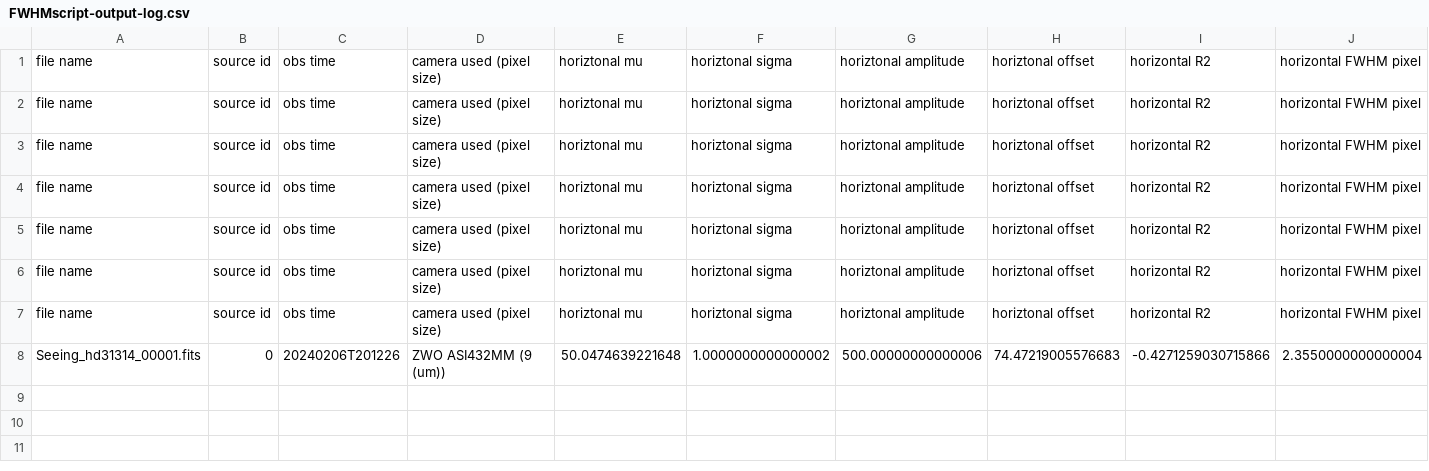
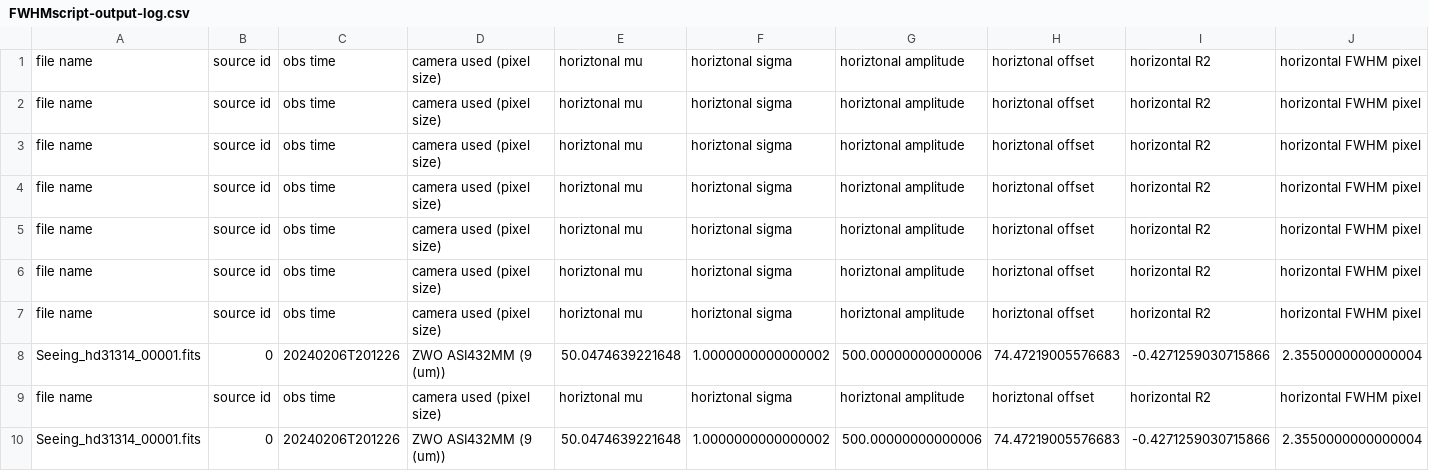
Before and after one commit to umbc-research/FWHMscripts, a CSV file: FWHMscript-output-log.csv, drawn as a sheet; only a part is shown; rows hold the shown columns only; the diff names each change by its address in the sheet, - before the commit and + after, or states it on an @@ line.

Commit message:
general refactoring

```diff
--- a/FWHMscript-output-log.csv
+++ b/FWHMscript-output-log.csv
+row 9: file name | source id | obs time | camera used (pixel size) | horiztonal mu | horiztonal sigma | horiztonal amplitude | horiztonal offset | horizontal R2 | horizontal FWHM pixel
+row 10: Seeing_hd31314_00001.fits | 0 | 20240206T201226 | ZWO ASI432MM (9 (um)) | 50.0474639221648 | 1.0000000000000002 | 500.00000000000006 | 74.47219005576683 | -0.4271259030715866 | 2.3550000000000004
```
